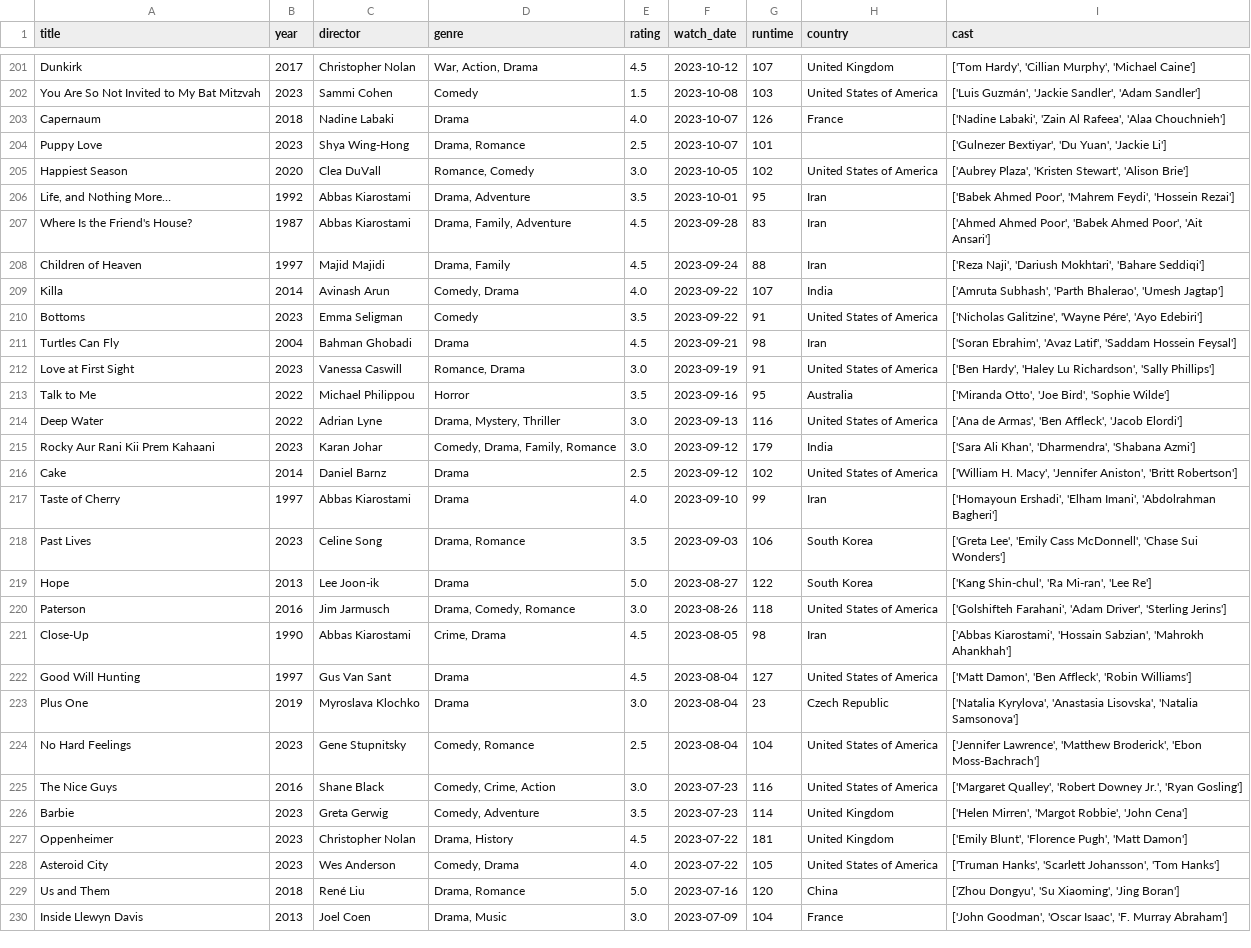
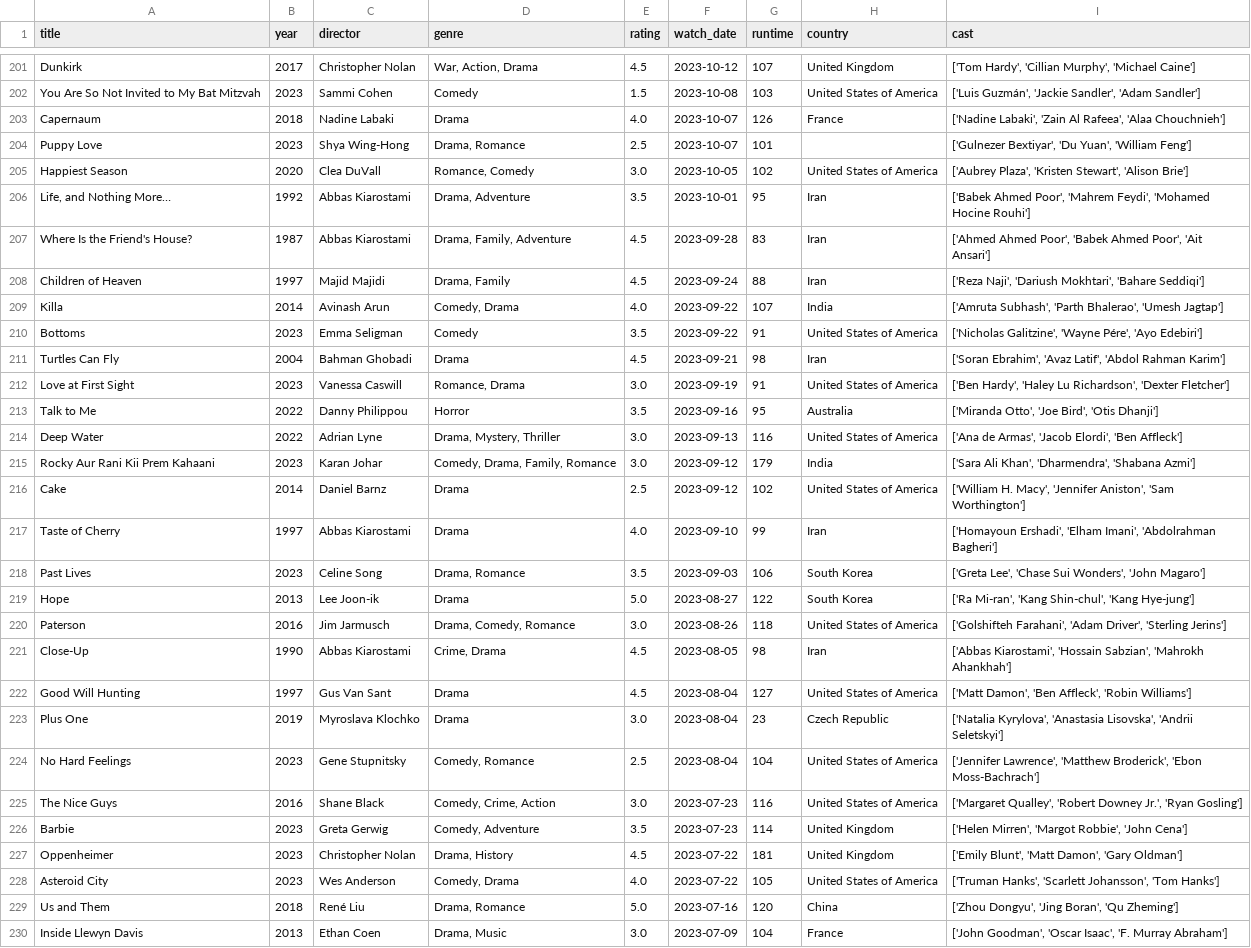
Before and after one commit to sarthakk88/letterboxd-wrapped, a CSV file: data/movies.csv, drawn as a sheet; only a part is shown, gaps mark what is left out; the diff covers the shown part only.

```diff
--- a/data/movies.csv
+++ b/data/movies.csv
@@ -203,5 +203,5 @@ You Are So Not Invited to My Bat Mitzvah,2023,Sammi Cohen,Comedy,1.5,2023-10-08,
 Capernaum,2018,Nadine Labaki,Drama,4.0,2023-10-07,126,France,"['Nadine Labaki', 'Zain Al Rafeea', 'Alaa Chouchnieh']"
-Puppy Love,2023,Shya Wing-Hong,"Drama, Romance",2.5,2023-10-07,101,,"['Gulnezer Bextiyar', 'Du Yuan', 'Jackie Li']"
+Puppy Love,2023,Shya Wing-Hong,"Drama, Romance",2.5,2023-10-07,101,,"['Gulnezer Bextiyar', 'Du Yuan', 'William Feng']"
 Happiest Season,2020,Clea DuVall,"Romance, Comedy",3.0,2023-10-05,102,United States of America,"['Aubrey Plaza', 'Kristen Stewart', 'Alison Brie']"
-"Life, and Nothing More…",1992,Abbas Kiarostami,"Drama, Adventure",3.5,2023-10-01,95,Iran,"['Babek Ahmed Poor', 'Mahrem Feydi', 'Hossein Rezai']"
+"Life, and Nothing More…",1992,Abbas Kiarostami,"Drama, Adventure",3.5,2023-10-01,95,Iran,"['Babek Ahmed Poor', 'Mahrem Feydi', 'Mohamed Hocine Rouhi']"
 Where Is the Friend's House?,1987,Abbas Kiarostami,"Drama, Family, Adventure",4.5,2023-09-28,83,Iran,"['Ahmed Ahmed Poor', 'Babek Ahmed Poor', 'Ait Ansari']"
@@ -210,11 +210,11 @@ Killa,2014,Avinash Arun,"Comedy, Drama",4.0,2023-09-22,107,India,"['Amruta Subha
 Bottoms,2023,Emma Seligman,Comedy,3.5,2023-09-22,91,United States of America,"['Nicholas Galitzine', 'Wayne Pére', 'Ayo Edebiri']"
-Turtles Can Fly,2004,Bahman Ghobadi,Drama,4.5,2023-09-21,98,Iran,"['Soran Ebrahim', 'Avaz Latif', 'Saddam Hossein Feysal']"
-Love at First Sight,2023,Vanessa Caswill,"Romance, Drama",3.0,2023-09-19,91,United States of America,"['Ben Hardy', 'Haley Lu Richardson', 'Sally Phillips']"
-Talk to Me,2022,Michael Philippou,Horror,3.5,2023-09-16,95,Australia,"['Miranda Otto', 'Joe Bird', 'Sophie Wilde']"
-Deep Water,2022,Adrian Lyne,"Drama, Mystery, Thriller",3.0,2023-09-13,116,United States of America,"['Ana de Armas', 'Ben Affleck', 'Jacob Elordi']"
+Turtles Can Fly,2004,Bahman Ghobadi,Drama,4.5,2023-09-21,98,Iran,"['Soran Ebrahim', 'Avaz Latif', 'Abdol Rahman Karim']"
+Love at First Sight,2023,Vanessa Caswill,"Romance, Drama",3.0,2023-09-19,91,United States of America,"['Ben Hardy', 'Haley Lu Richardson', 'Dexter Fletcher']"
+Talk to Me,2022,Danny Philippou,Horror,3.5,2023-09-16,95,Australia,"['Miranda Otto', 'Joe Bird', 'Otis Dhanji']"
+Deep Water,2022,Adrian Lyne,"Drama, Mystery, Thriller",3.0,2023-09-13,116,United States of America,"['Ana de Armas', 'Jacob Elordi', 'Ben Affleck']"
 Rocky Aur Rani Kii Prem Kahaani,2023,Karan Johar,"Comedy, Drama, Family, Romance",3.0,2023-09-12,179,India,"['Sara Ali Khan', 'Dharmendra', 'Shabana Azmi']"
-Cake,2014,Daniel Barnz,Drama,2.5,2023-09-12,102,United States of America,"['William H. Macy', 'Jennifer Aniston', 'Britt Robertson']"
+Cake,2014,Daniel Barnz,Drama,2.5,2023-09-12,102,United States of America,"['William H. Macy', 'Jennifer Aniston', 'Sam Worthington']"
 Taste of Cherry,1997,Abbas Kiarostami,Drama,4.0,2023-09-10,99,Iran,"['Homayoun Ershadi', 'Elham Imani', 'Abdolrahman Bagheri']"
-Past Lives,2023,Celine Song,"Drama, Romance",3.5,2023-09-03,106,South Korea,"['Greta Lee', 'Emily Cass McDonnell', 'Chase Sui Wonders']"
-Hope,2013,Lee Joon-ik,Drama,5.0,2023-08-27,122,South Korea,"['Kang Shin-chul', 'Ra Mi-ran', 'Lee Re']"
+Past Lives,2023,Celine Song,"Drama, Romance",3.5,2023-09-03,106,South Korea,"['Greta Lee', 'Chase Sui Wonders', 'John Magaro']"
+Hope,2013,Lee Joon-ik,Drama,5.0,2023-08-27,122,South Korea,"['Ra Mi-ran', 'Kang Shin-chul', 'Kang Hye-jung']"
 Paterson,2016,Jim Jarmusch,"Drama, Comedy, Romance",3.0,2023-08-26,118,United States of America,"['Golshifteh Farahani', 'Adam Driver', 'Sterling Jerins']"
@@ -222,3 +222,3 @@ Close-Up,1990,Abbas Kiarostami,"Crime, Drama",4.5,2023-08-05,98,Iran,"['Abbas Ki
 Good Will Hunting,1997,Gus Van Sant,Drama,4.5,2023-08-04,127,United States of America,"['Matt Damon', 'Ben Affleck', 'Robin Williams']"
-Plus One,2019,Myroslava Klochko,Drama,3.0,2023-08-04,23,Czech Republic,"['Natalia Kyrylova', 'Anastasia Lisovska', 'Natalia Samsonova']"
+Plus One,2019,Myroslava Klochko,Drama,3.0,2023-08-04,23,Czech Republic,"['Natalia Kyrylova', 'Anastasia Lisovska', 'Andrii Seletskyi']"
 No Hard Feelings,2023,Gene Stupnitsky,"Comedy, Romance",2.5,2023-08-04,104,United States of America,"['Jennifer Lawrence', 'Matthew Broderick', 'Ebon Moss-Bachrach']"
@@ -226,5 +226,5 @@ The Nice Guys,2016,Shane Black,"Comedy, Crime, Action",3.0,2023-07-23,116,United
 Barbie,2023,Greta Gerwig,"Comedy, Adventure",3.5,2023-07-23,114,United Kingdom,"['Helen Mirren', 'Margot Robbie', 'John Cena']"
-Oppenheimer,2023,Christopher Nolan,"Drama, History",4.5,2023-07-22,181,United Kingdom,"['Emily Blunt', 'Florence Pugh', 'Matt Damon']"
+Oppenheimer,2023,Christopher Nolan,"Drama, History",4.5,2023-07-22,181,United Kingdom,"['Emily Blunt', 'Matt Damon', 'Gary Oldman']"
 Asteroid City,2023,Wes Anderson,"Comedy, Drama",4.0,2023-07-22,105,United States of America,"['Truman Hanks', 'Scarlett Johansson', 'Tom Hanks']"
-Us and Them,2018,René Liu,"Drama, Romance",5.0,2023-07-16,120,China,"['Zhou Dongyu', 'Su Xiaoming', 'Jing Boran']"
-Inside Llewyn Davis,2013,Joel Coen,"Drama, Music",3.0,2023-07-09,104,France,"['John Goodman', 'Oscar Isaac', 'F. Murray Abraham']"
+Us and Them,2018,René Liu,"Drama, Romance",5.0,2023-07-16,120,China,"['Zhou Dongyu', 'Jing Boran', 'Qu Zheming']"
+Inside Llewyn Davis,2013,Ethan Coen,"Drama, Music",3.0,2023-07-09,104,France,"['John Goodman', 'Oscar Isaac', 'F. Murray Abraham']"
```
Also changed, not shown: 87 edited cells elsewhere in this file, 1 other file.
